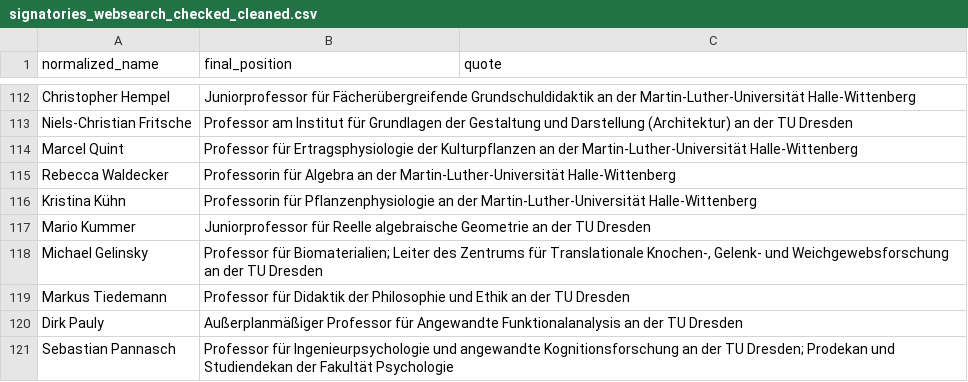
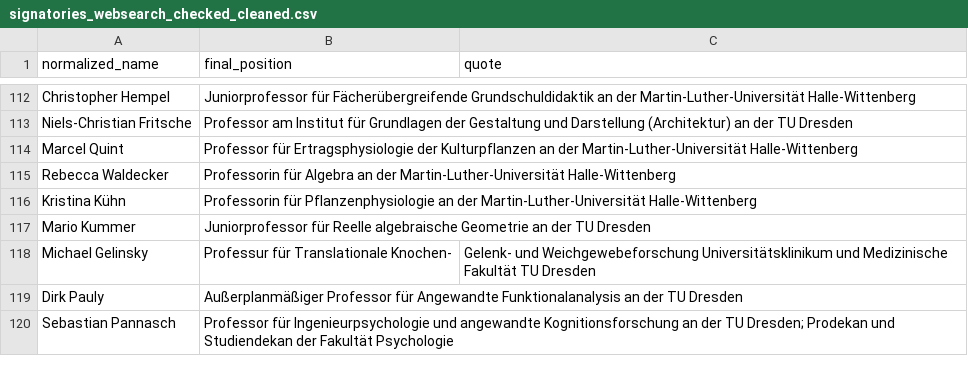
Before and after one commit to SimonSkade1/PauseAI-Germany-Website, a CSV file: scripts/signatories_websearch_checked_cleaned.csv, drawn as a sheet; only a part is shown, gaps mark what is left out.

Commit message:
rm tiedemann; fix gelinsky position

```diff
--- a/scripts/signatories_websearch_checked_cleaned.csv
+++ b/scripts/signatories_websearch_checked_cleaned.csv
@@ -117,4 +117,3 @@ Kristina Kühn,Professorin für Pflanzenphysiologie an der Martin-Luther-Univers
 Mario Kummer,Juniorprofessor für Reelle algebraische Geometrie an der TU Dresden,
-Michael Gelinsky,"Professor für Biomaterialien; Leiter des Zentrums für Translationale Knochen-, Gelenk- und Weichgewebsforschung an der TU Dresden",
-Markus Tiedemann,Professor für Didaktik der Philosophie und Ethik an der TU Dresden,
+Michael Gelinsky,Professur für Translationale Knochen-, Gelenk- und Weichgewebeforschung Universitätsklinikum und Medizinische Fakultät TU Dresden,
 Dirk Pauly,Außerplanmäßiger Professor für Angewandte Funktionalanalysis an der TU Dresden,
```
